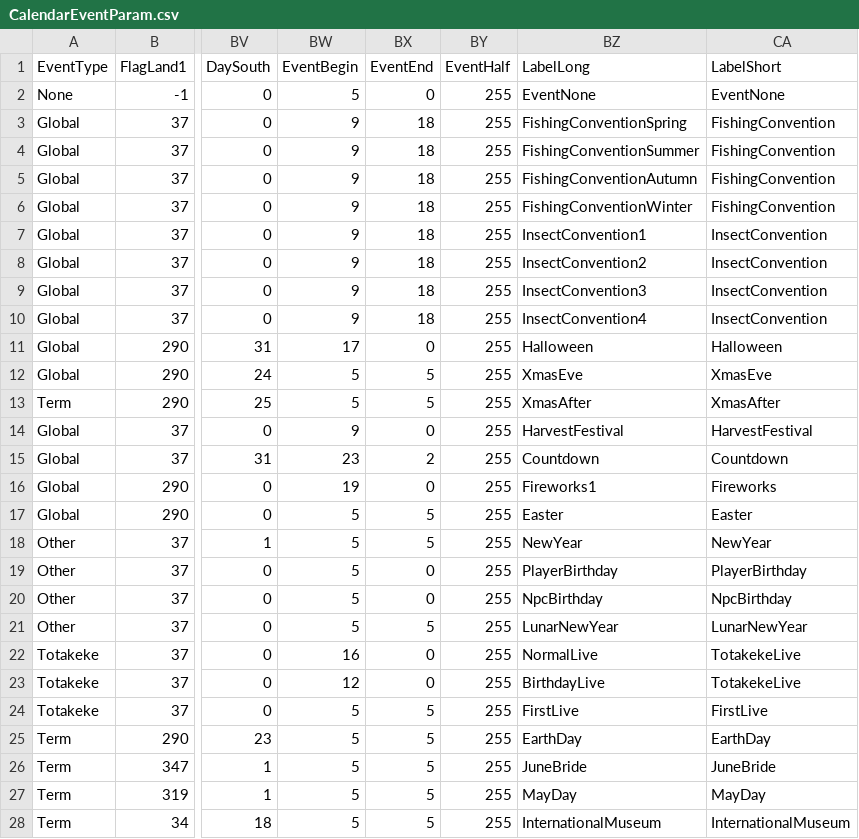
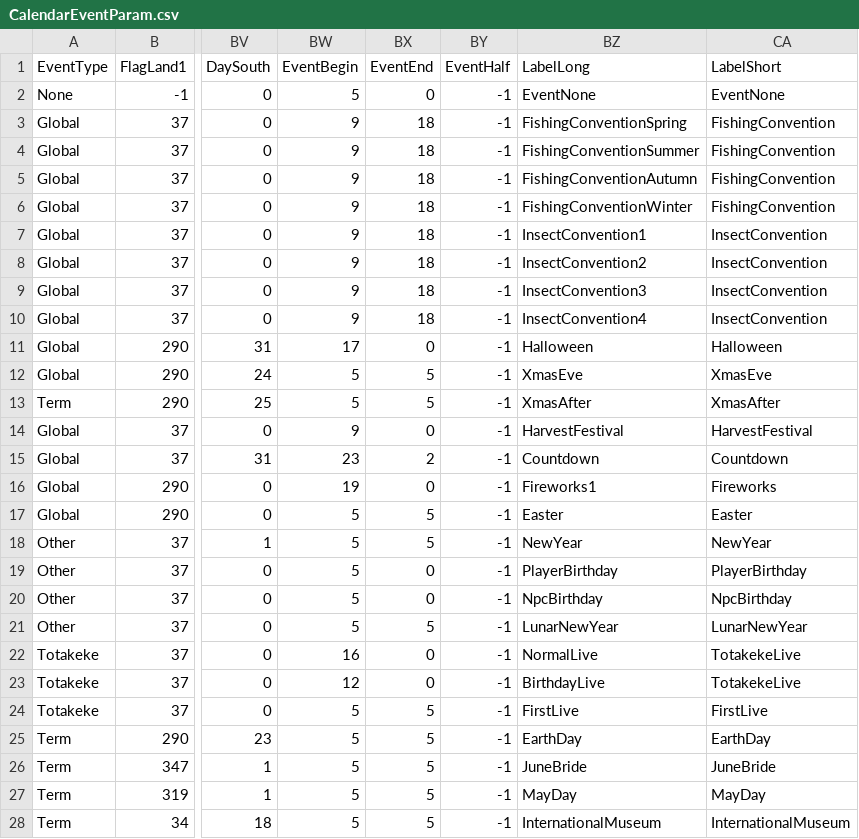
Before and after one commit to McSpazzy/acnh-csv, a CSV file: CalendarEventParam.csv, drawn as a sheet; only a part is shown, gaps mark what is left out; the diff covers the shown part only; the diff names each change by its address in the sheet, - before the commit and + after, or states it on an @@ line.

```diff
--- a/CalendarEventParam.csv
+++ b/CalendarEventParam.csv
-BY2:BY28 (EventHalf): 255
+BY2:BY28 (EventHalf): -1
```
Also changed, not shown: 29 edited cells elsewhere in this file, EventPlazaPlacementParam.csv, FgMainParam.csv, 6 other files.
